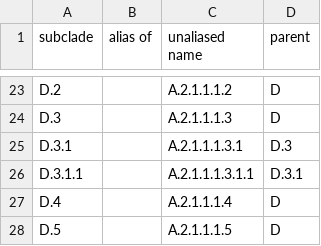
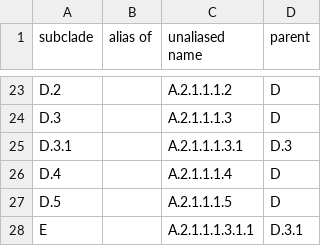
Before and after one commit to influenza-clade-nomenclature/seasonal_A-H1N1pdm_HA, a TSV file: .auto-generated/subclade-summary.tsv, drawn as a sheet; only a part is shown, gaps mark what is left out; removed rows and columns are numbered as before the commit, all else as after; the diff names each change by its address in the sheet, - before the commit and + after, or states it on an @@ line.

```diff
--- a/.auto-generated/subclade-summary.tsv
+++ b/.auto-generated/subclade-summary.tsv
-row 26: D.3.1.1 |  | A.2.1.1.1.3.1.1 | D.3.1
+row 28: E |  | A.2.1.1.1.3.1.1 | D.3.1
```
Also changed, not shown: .auto-generated/subclade-proposals.tsv, .auto-generated/subclades.tsv, 4 other files.
